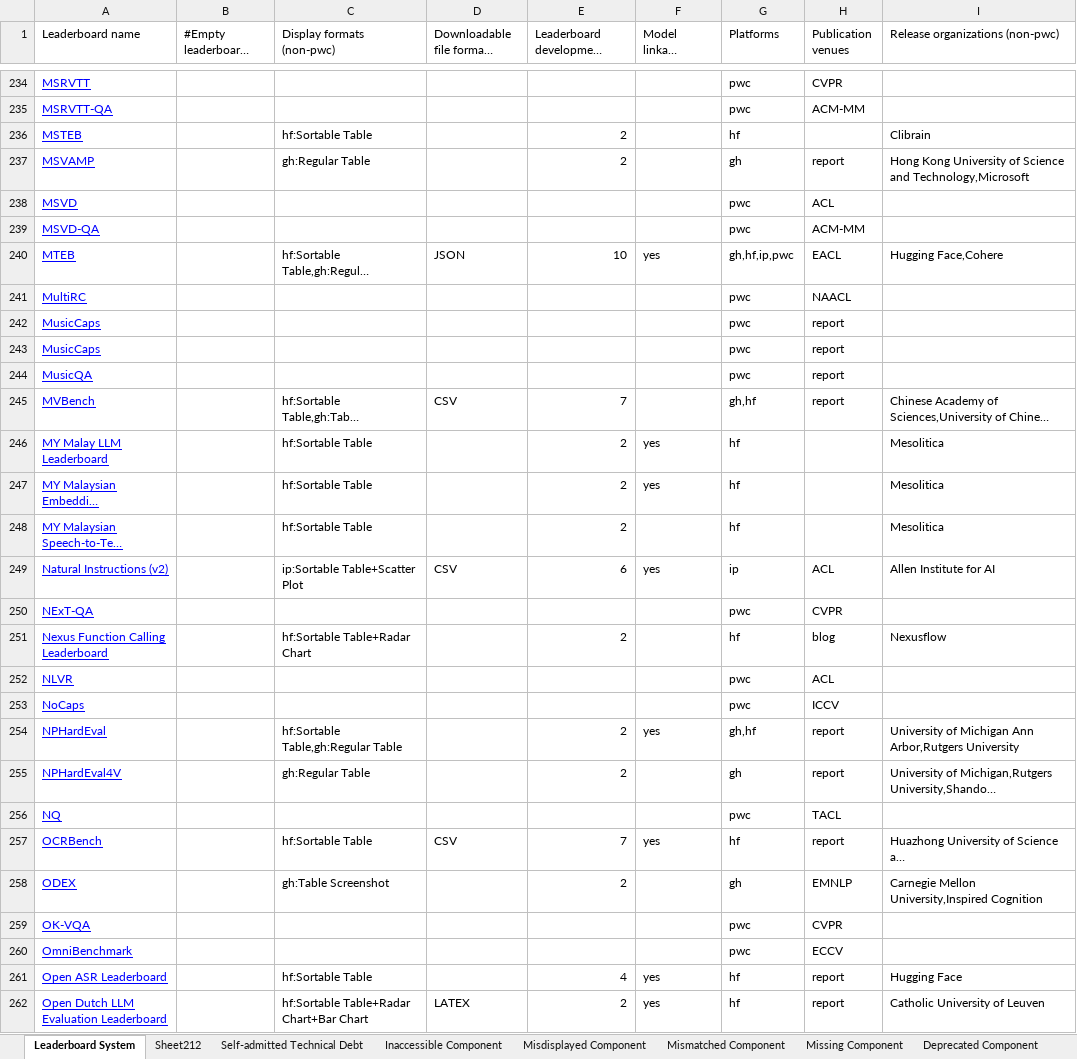
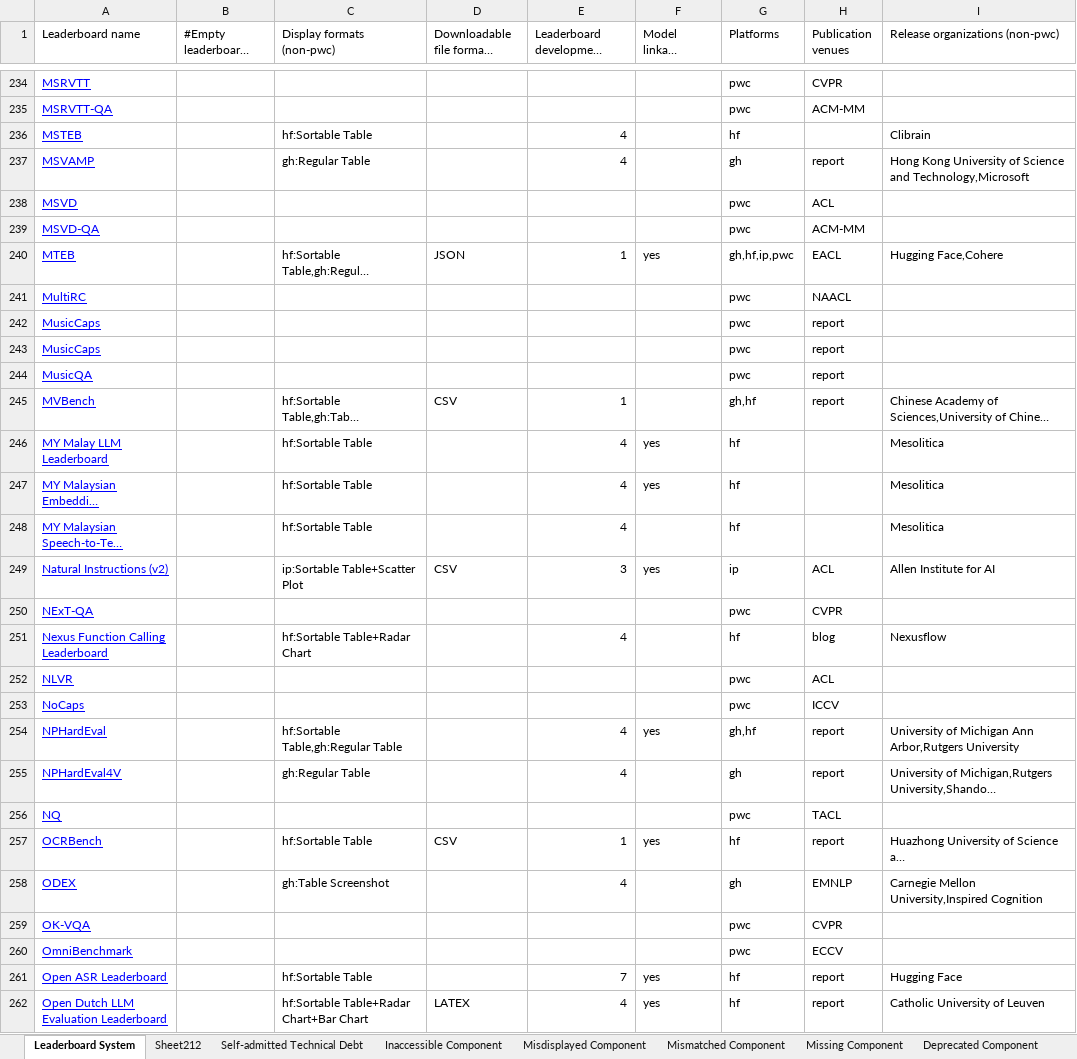
Before and after one commit to zhimin-z/Foundation-Model-Leaderboard-Survey, an Excel workbook: meta/Foundation Model Leaderboard Systems.xlsx, sheet Leaderboard System, drawn as a sheet; only a part is shown, gaps mark what is left out; long unchanged cells end in …; values as stored, in another font and other column widths than the file's, no borders; charts and pictures not drawn; the diff covers the shown part only; the diff names each change by its address in the sheet, - before the commit and + after, or states it on an @@ line.

```diff
--- a/meta/Foundation Model Leaderboard Systems.xlsx (sheet Leaderboard System)
+++ b/meta/Foundation Model Leaderboard Systems.xlsx (sheet Leaderboard System)
-E236:E237: 2
+E236:E237: 4
-E240: 10
+E240: 1
-E245: 7
+E245: 1
-E246:E248: 2
+E246:E248: 4
-E249: 6
+E249: 3
-E251: 2
+E251: 4
-E254:E255: 2
+E254:E255: 4
-E257: 7
+E257: 1
-E258: 2
+E258: 4
-E261: 4
+E261: 7
-E262: 2
+E262: 4
```
Also changed, not shown: 226 edited cells elsewhere in this sheet, 4 other files.
